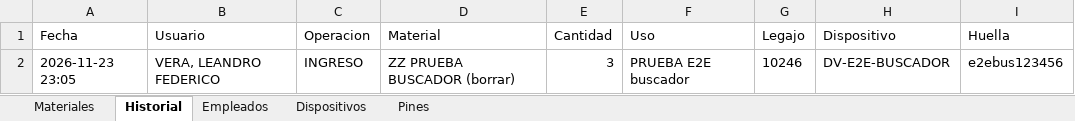
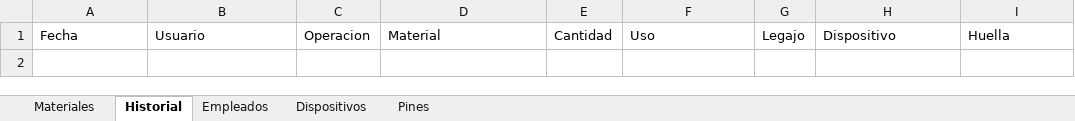
Before and after one commit to LEAVERA77/MaterialesNoMatriculadosGeneral, an Excel workbook: listado_materiales_ENERSA.xlsx, sheet Historial, drawn as a sheet; values as stored, in another font and other column widths than the file's, no borders; the diff names each change by its address in the sheet, - before the commit and + after, or states it on an @@ line.

Commit message:
fix(buscador): sin doble espacio en la sugerencia cuando no hay especificación
Materiales sin especificación mostraban "Unión Cu estañado tubo 21mm UCC4  (piezas)"
con dos espacios. Se arma el texto como "nombre · especificación (unidad)".

Incluye la limpieza de la planilla usada en la prueba de punta a punta del
buscador (material, historial y dispositivo de prueba eliminados).

```diff
--- a/listado_materiales_ENERSA.xlsx (sheet Historial)
+++ b/listado_materiales_ENERSA.xlsx (sheet Historial)
-row 2: 2026-11-23 23:05 | VERA, LEANDRO FEDERICO | INGRESO | ZZ PRUEBA BUSCADOR (borrar) | 3 | PRUEBA E2E buscador | 10246 | DV-E2E-BUSCADOR | e2ebus123456
```
Also changed, not shown: sheet Dispositivos, sheet Materiales, 1 other file.
